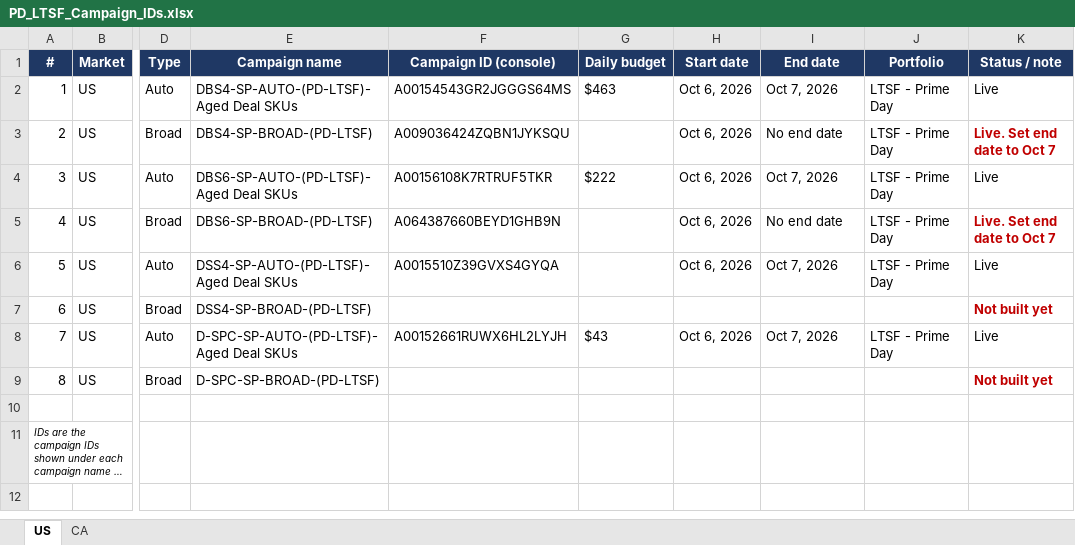
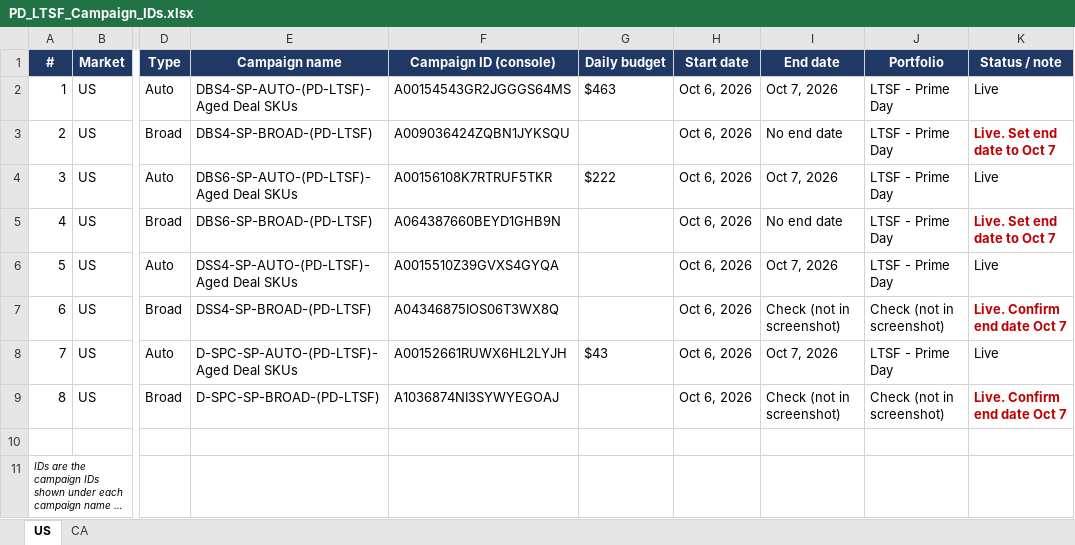
Before and after one commit to zarlish-web/PPC-Audit-, an Excel workbook: PD_LTSF_Campaign_IDs.xlsx, sheet US, drawn as a sheet; only a part is shown, gaps mark what is left out; long unchanged cells end in …; values as stored, in another font and other column widths than the file's, no borders; the diff names each change by its address in the sheet, - before the commit and + after, or states it on an @@ line.

```diff
--- a/PD_LTSF_Campaign_IDs.xlsx (sheet US)
+++ b/PD_LTSF_Campaign_IDs.xlsx (sheet US)
-F7 (Campaign ID (console)): (empty)
+F7 (Campaign ID (console)): A04346875IOS06T3WX8Q
-H7 (Start date): (empty)
+H7 (Start date): Oct 6, 2026
-I7 (End date): (empty)
+I7 (End date): Check (not in screenshot)
-J7 (Portfolio): (empty)
+J7 (Portfolio): Check (not in screenshot)
-K7 (Status / note): Not built yet
+K7 (Status / note): Live. Confirm end date Oct 7
-F9 (Campaign ID (console)): (empty)
+F9 (Campaign ID (console)): A1036874NI3SYWYEGOAJ
-H9 (Start date): (empty)
+H9 (Start date): Oct 6, 2026
-I9 (End date): (empty)
+I9 (End date): Check (not in screenshot)
-J9 (Portfolio): (empty)
+J9 (Portfolio): Check (not in screenshot)
-K9 (Status / note): Not built yet
+K9 (Status / note): Live. Confirm end date Oct 7
```
